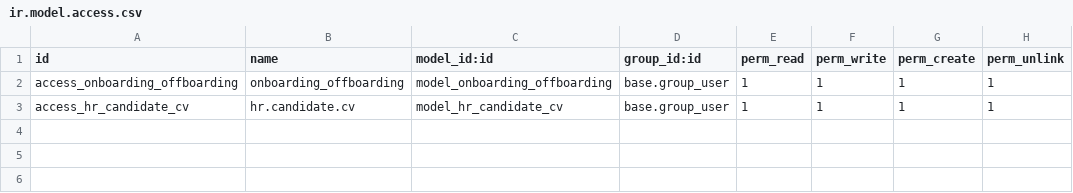
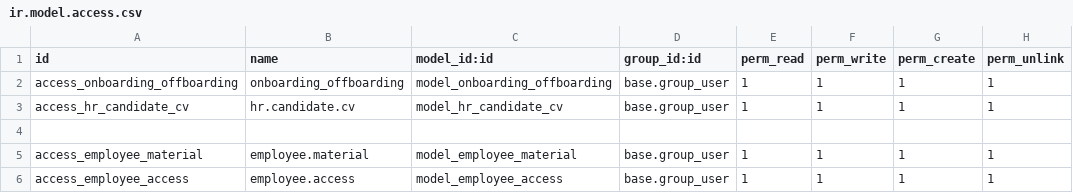
Before and after one commit to yasminehsayri/SraIntgration.StartOffOdoo17, a CSV file: security/ir.model.access.csv, drawn as a sheet; the diff names each change by its address in the sheet, - before the commit and + after, or states it on an @@ line.

```diff
--- a/security/ir.model.access.csv
+++ b/security/ir.model.access.csv
+row 4: (empty)
+row 5: access_employee_material | employee.material | model_employee_material | base.group_user | 1 | 1 | 1 | 1
+row 6: access_employee_access | employee.access | model_employee_access | base.group_user | 1 | 1 | 1 | 1
```
Also changed, not shown: 1 other file.
